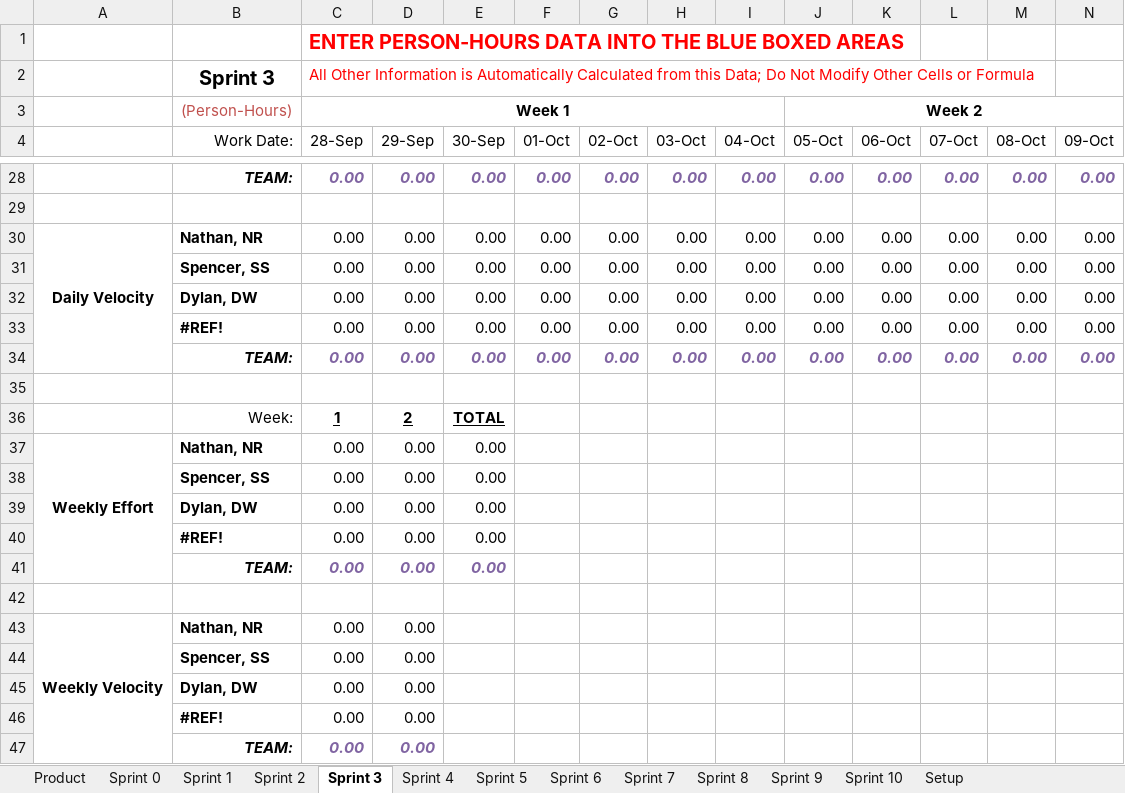
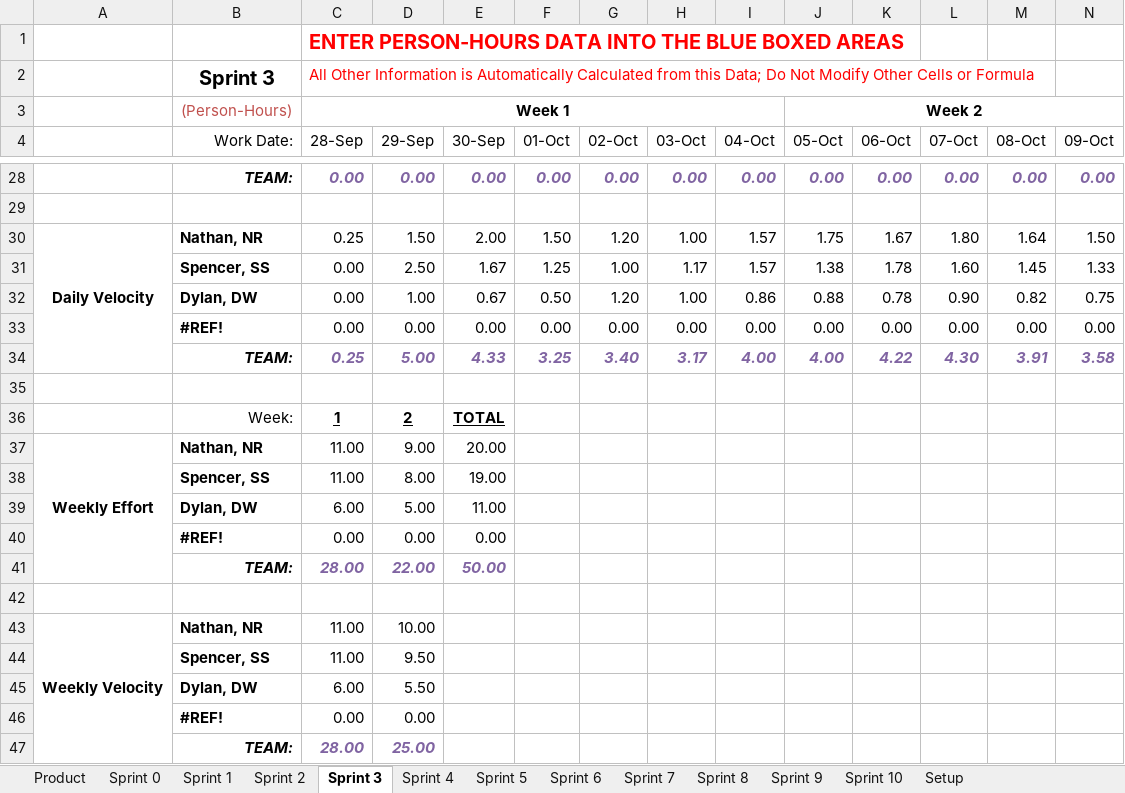
Before and after one commit to spesmit/hotspotter, an Excel workbook: Management/TeamEffort.xlsm, sheet Sprint 3, drawn as a sheet; only a part is shown, gaps mark what is left out; values as stored, in another font and other column widths than the file's, no borders; charts and pictures not drawn; removed rows and columns are numbered as before the commit, all else as after; rows hold the shown columns only; the diff covers the shown part only; the diff names each change by its address in the sheet, - before the commit and + after, or states it on an @@ line.

```diff
--- a/Management/TeamEffort.xlsm (sheet Sprint 3)
+++ b/Management/TeamEffort.xlsm (sheet Sprint 3)
-row 30: Daily Velocity | Nathan, NR | 0.00 | 0.00 | 0.00 | 0.00 | 0.00 | 0.00 | 0.00 | 0.00 | 0.00 | 0.00 | 0.00 | 0.00
-row 31:  | Spencer, SS | 0.00 | 0.00 | 0.00 | 0.00 | 0.00 | 0.00 | 0.00 | 0.00 | 0.00 | 0.00 | 0.00 | 0.00
-row 32:  | Dylan, DW | 0.00 | 0.00 | 0.00 | 0.00 | 0.00 | 0.00 | 0.00 | 0.00 | 0.00 | 0.00 | 0.00 | 0.00
+row 30: Daily Velocity | Nathan, NR | 0.25 | 1.50 | 2.00 | 1.50 | 1.20 | 1.00 | 1.57 | 1.75 | 1.67 | 1.80 | 1.64 | 1.50
+row 31:  | Spencer, SS | 0.00 | 2.50 | 1.67 | 1.25 | 1.00 | 1.17 | 1.57 | 1.38 | 1.78 | 1.60 | 1.45 | 1.33
+row 32:  | Dylan, DW | 0.00 | 1.00 | 0.67 | 0.50 | 1.20 | 1.00 | 0.86 | 0.88 | 0.78 | 0.90 | 0.82 | 0.75
-row 34:  | TEAM: | 0.00 | 0.00 | 0.00 | 0.00 | 0.00 | 0.00 | 0.00 | 0.00 | 0.00 | 0.00 | 0.00 | 0.00
+row 34:  | TEAM: | 0.25 | 5.00 | 4.33 | 3.25 | 3.40 | 3.17 | 4.00 | 4.00 | 4.22 | 4.30 | 3.91 | 3.58
-C37 (28-Sep): 0.00
+C37 (28-Sep): 11.00
-D37 (29-Sep): 0.00
+D37 (29-Sep): 9.00
-E37 (30-Sep): 0.00
+E37 (30-Sep): 20.00
-row 38:  | Spencer, SS | 0.00 | 0.00 | 0.00
-row 39:  | Dylan, DW | 0.00 | 0.00 | 0.00
+row 38:  | Spencer, SS | 11.00 | 8.00 | 19.00
+row 39:  | Dylan, DW | 6.00 | 5.00 | 11.00
-row 41:  | TEAM: | 0.00 | 0.00 | 0.00
+row 41:  | TEAM: | 28.00 | 22.00 | 50.00
-C43 (28-Sep): 0.00
+C43 (28-Sep): 11.00
-D43 (29-Sep): 0.00
+D43 (29-Sep): 10.00
-row 44:  | Spencer, SS | 0.00 | 0.00
-row 45:  | Dylan, DW | 0.00 | 0.00
+row 44:  | Spencer, SS | 11.00 | 9.50
+row 45:  | Dylan, DW | 6.00 | 5.50
-row 47:  | TEAM: | 0.00 | 0.00
+row 47:  | TEAM: | 28.00 | 25.00
```
Also changed, not shown: 5 added rows, 5 removed rows and 18 edited cells elsewhere in this sheet, sheet Product, sheet Sprint 5, sheet Sprint 6, sheet Sprint 7, sheet Sprint 8, sheet Sprint 9, 4 more sheets, charts or pictures, 1 other file.
